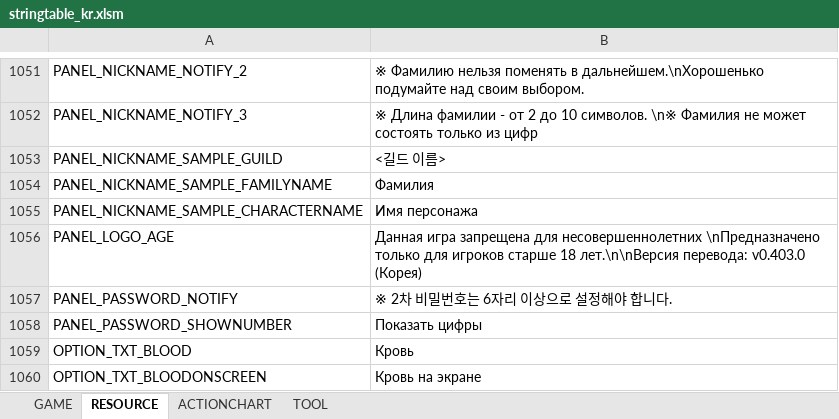
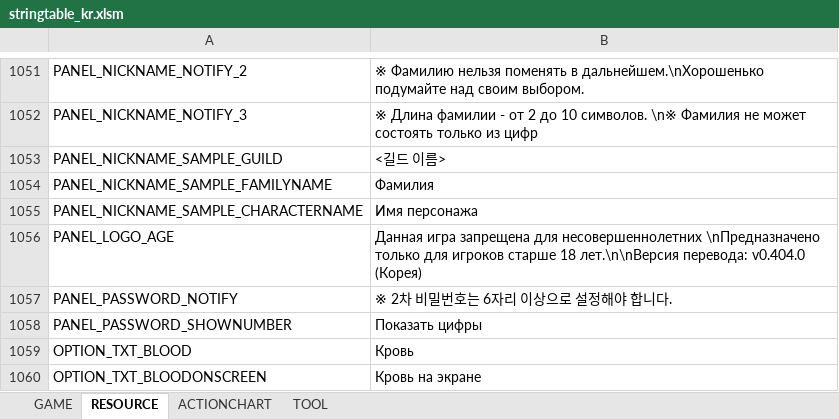
Before and after one commit to Lykii22/BDORUS, an Excel workbook: prestringtable/kr/stringtable_kr.xlsm, sheet RESOURCE, drawn as a sheet; only a part is shown, gaps mark what is left out; values as stored, in another font and other column widths than the file's, no borders; the diff names each change by its address in the sheet, - before the commit and + after, or states it on an @@ line.

```diff
--- a/prestringtable/kr/stringtable_kr.xlsm (sheet RESOURCE)
+++ b/prestringtable/kr/stringtable_kr.xlsm (sheet RESOURCE)
-B1056: …лет.\n\nВерсия перевода: v0.403.0 (Корея)
+B1056: …лет.\n\nВерсия перевода: v0.404.0 (Корея)
```
Also changed, not shown: sheet GAME, prestringtable/kr/stringtable_cutscene_kr.xlsm, prestringtable/kr/symbolnostringtable_kr.xlsm, 2 other files.
